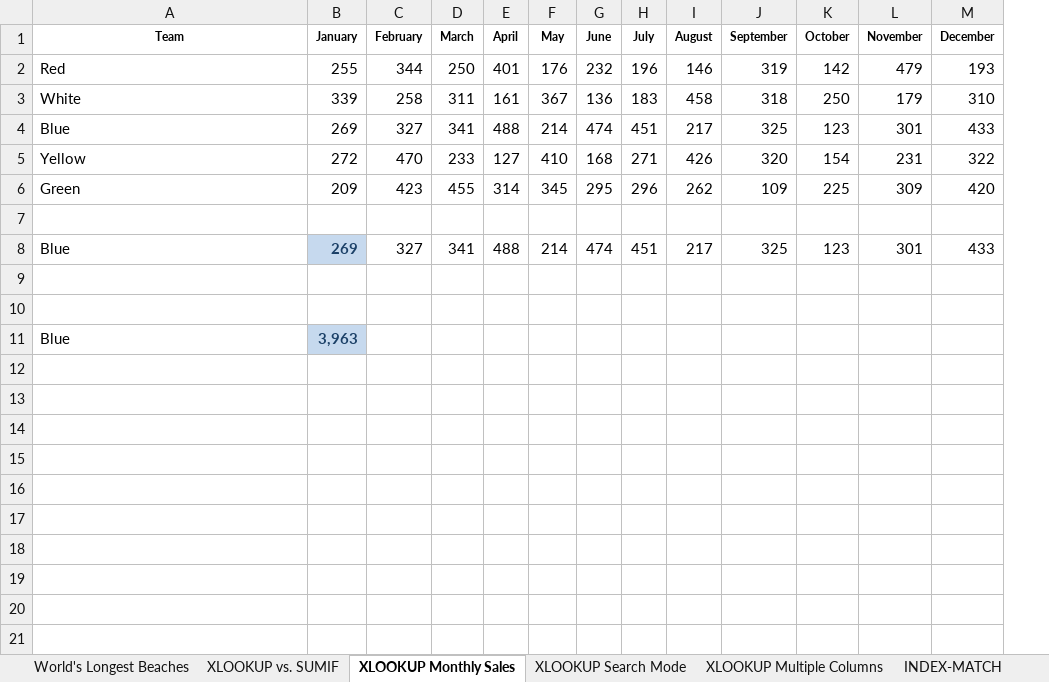
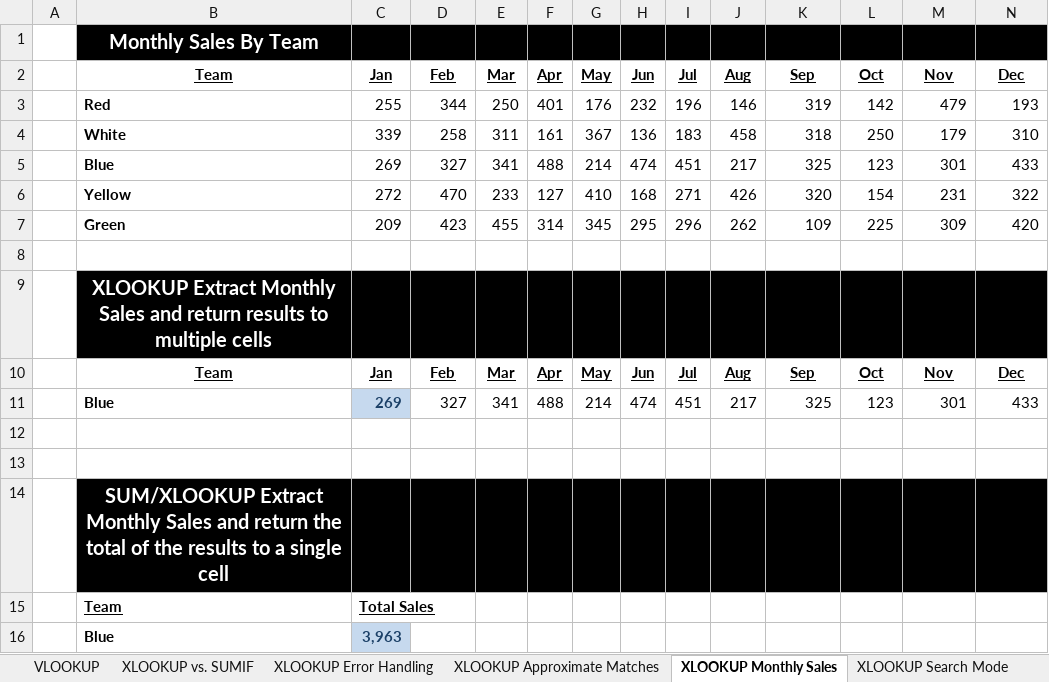
Before and after one commit to PacktPublishing/Exploring-Microsoft-Excels-Hidden-Treasures, an Excel workbook: Chapter10/Chapter 10 - Dynamic Arrays.xlsx, sheet XLOOKUP Monthly Sales, drawn as a sheet; only a part is shown; values as stored, in another font and other column widths than the file's, no borders; conditional formats not drawn; addresses are those after the commit; rows hold the shown columns only; the diff covers the shown part only; the diff names each change by its address in the sheet, - before the commit and + after, or states it on an @@ line.

```diff
--- a/Chapter10/Chapter 10 - Dynamic Arrays.xlsx (sheet XLOOKUP Monthly Sales)
+++ b/Chapter10/Chapter 10 - Dynamic Arrays.xlsx (sheet XLOOKUP Monthly Sales)
-sheet tab: World's Longest Beaches
+sheet tab: VLOOKUP
+sheet tab: XLOOKUP Error Handling
+sheet tab: XLOOKUP Approximate Matches
+column A, empty
+row 1:  | Monthly Sales By Team
-B2:N2 underline: off
+B2:N2 underline: on, text size: larger
-C2: January
+C2: Jan
-D2: February
+D2: Feb
-E2: March
+E2: Mar
-F2: April
+F2: Apr
-H2: June
+H2: Jun
-I2: July
+I2: Jul
-J2: August
+J2: Aug
-K2: September
+K2: Sep
-L2: October
+L2: Oct
-M2: November
+M2: Nov
-N2: December
+N2: Dec
-B3:B7 bold: off
+B3:B7 bold: on
+row 9:  | XLOOKUP Extract Monthly Sales and return results to multiple cells
+row 10:  | Team | Jan | Feb | Mar | Apr | May | Jun | Jul | Aug | Sep | Oct | Nov | Dec
-B11 bold: off
+B11 bold: on
+row 14:  | SUM/XLOOKUP Extract Monthly Sales and return the total of the results to a single cell
+row 15:  | Team | Total Sales
-B16 bold: off
+B16 bold: on
```
Also changed, not shown: cell formats elsewhere in this sheet, sheet SORT, sheet XLOOKUP vs. SUMIF, sheet FILTER, sheet Dynamic Amortization Table, sheet #SPILL! and #CALC! Errors, sheet INDEX-MATCH, 6 more sheets, other sheet tabs, formulas that keep their value, charts or pictures.
